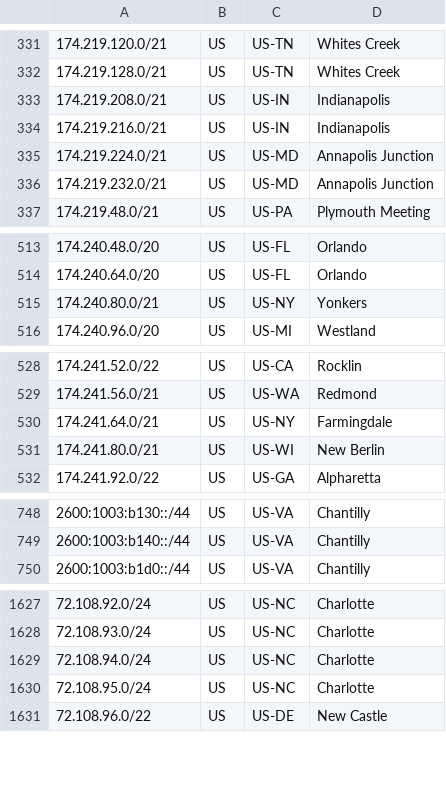
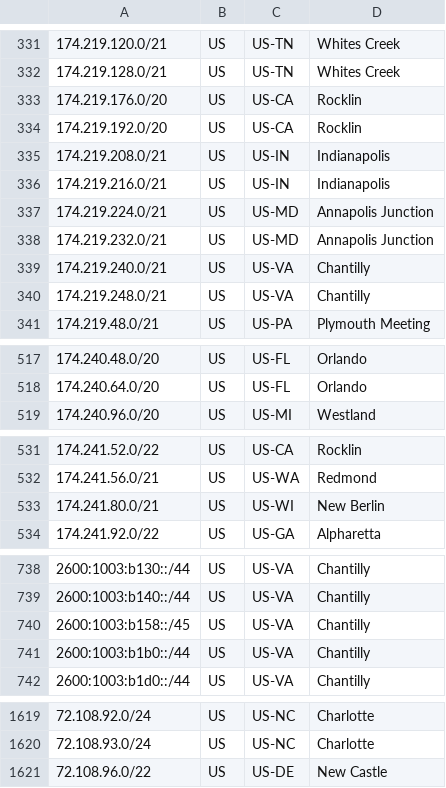
Before and after one commit to Verizon/verizon-geofeed, a CSV file: feed.csv, drawn as a sheet; only a part is shown, gaps mark what is left out; the diff covers the shown part only.

```diff
--- a/feed.csv
+++ b/feed.csv
@@ -332,2 +332,4 @@
 174.219.128.0/21,US,US-TN,Whites Creek,
+174.219.176.0/20,US,US-CA,Rocklin,
+174.219.192.0/20,US,US-CA,Rocklin,
 174.219.208.0/21,US,US-IN,Indianapolis,
@@ -336,2 +338,4 @@
 174.219.232.0/21,US,US-MD,Annapolis Junction,
+174.219.240.0/21,US,US-VA,Chantilly,
+174.219.248.0/21,US,US-VA,Chantilly,
 174.219.48.0/21,US,US-PA,Plymouth Meeting,
@@ -514,3 +518,2 @@
 174.240.64.0/20,US,US-FL,Orlando,
-174.240.80.0/21,US,US-NY,Yonkers,
 174.240.96.0/20,US,US-MI,Westland,
@@ -529,3 +532,2 @@
 174.241.56.0/21,US,US-WA,Redmond,
-174.241.64.0/21,US,US-NY,Farmingdale,
 174.241.80.0/21,US,US-WI,New Berlin,
@@ -749,2 +739,4 @@
 2600:1003:b140::/44,US,US-VA,Chantilly,
+2600:1003:b158::/45,US,US-VA,Chantilly,
+2600:1003:b1b0::/44,US,US-VA,Chantilly,
 2600:1003:b1d0::/44,US,US-VA,Chantilly,
@@ -1628,4 +1620,2 @@
 72.108.93.0/24,US,US-NC,Charlotte,
-72.108.94.0/24,US,US-NC,Charlotte,
-72.108.95.0/24,US,US-NC,Charlotte,
 72.108.96.0/22,US,US-DE,New Castle,
```
Also changed, not shown: 6 added rows and 16 removed rows elsewhere in this file, 1 other file.
